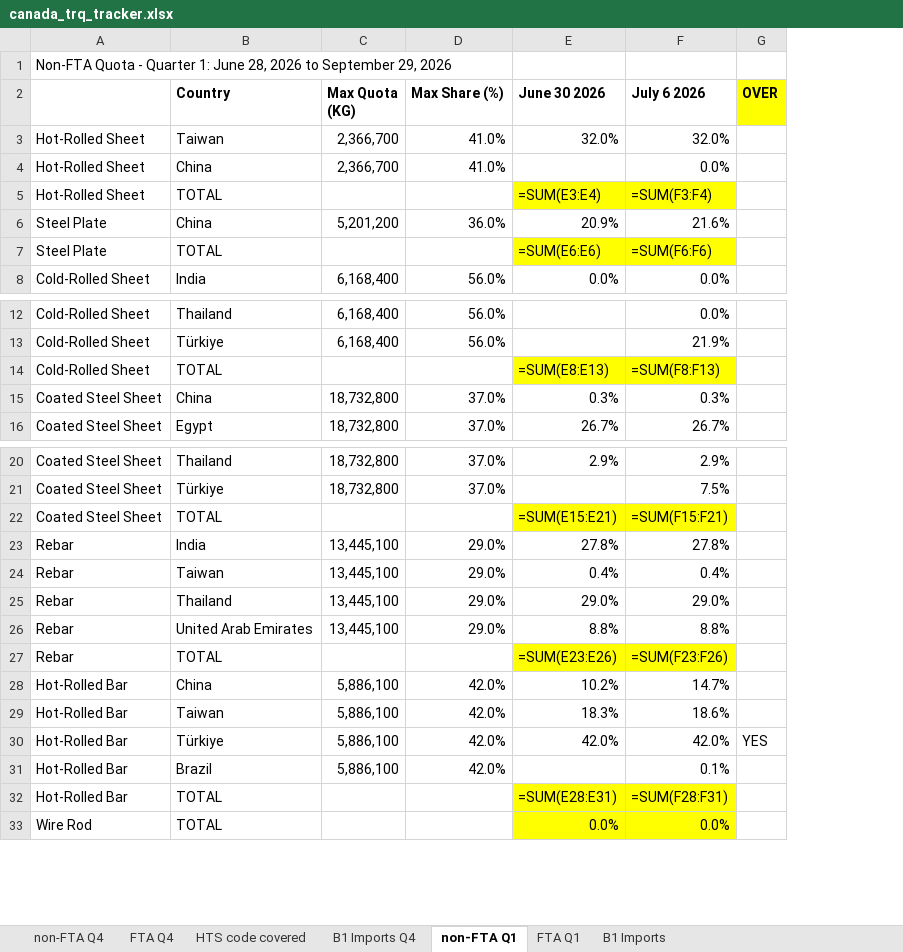
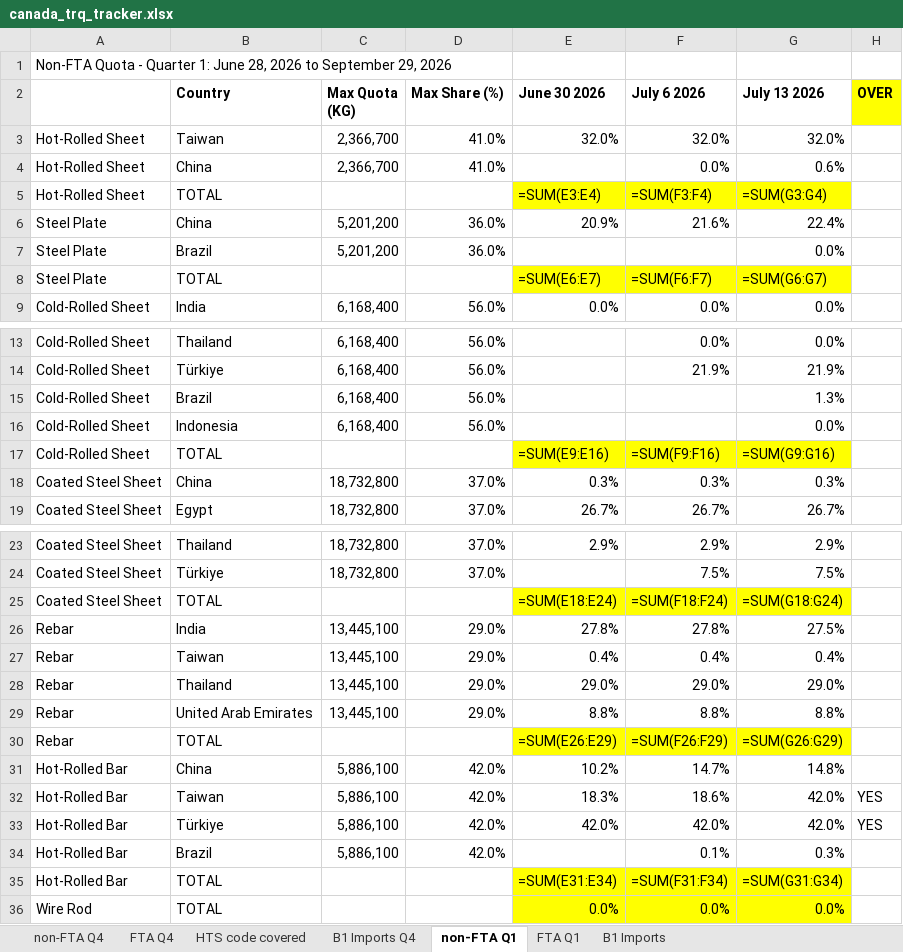
Before and after one commit to salt0401/Canada-Quota, an Excel workbook: data/canada_trq_tracker.xlsx, sheet non-FTA Q1, drawn as a sheet; only a part is shown, gaps mark what is left out; values as stored, in another font and other column widths than the file's, no borders; formulas without a stored value are shown as written; addresses are those after the commit; the diff covers the shown part only; the diff names each change by its address in the sheet, - before the commit and + after, or states it on an @@ line.

```diff
--- a/data/canada_trq_tracker.xlsx (sheet non-FTA Q1)
+++ b/data/canada_trq_tracker.xlsx (sheet non-FTA Q1)
+column G (July 13 2026), rows 3-6: 32.0% | 0.6% | =SUM(G3:G4) | 22.4%; rows 8-9: =SUM(G6:G7) | 0.0%; rows 13-14: 0.0% | 21.9%; rows 17-19: =SUM(G9:G16) | 0.3% | 26.7%; rows 23-36: 2.9% | 7.5% | =SUM(G18:G24) | 27.5% | 0.4% | 29.0% | 8.8% | =SUM(G26:G29) | 14.8% | 42.0% | 42.0% | 0.3% | =SUM(G31:G34) | 0.0%
+row 7: Steel Plate | Brazil | 5,201,200 | 36.0% |  |  | 0.0%
-E8 (June 30 2026): =SUM(E6:E6)
+E8 (June 30 2026): =SUM(E6:E7)
-F8 (July 6 2026): =SUM(F6:F6)
+F8 (July 6 2026): =SUM(F6:F7)
+row 15: Cold-Rolled Sheet | Brazil | 6,168,400 | 56.0% |  |  | 1.3%
+row 16: Cold-Rolled Sheet | Indonesia | 6,168,400 | 56.0% |  |  | 0.0%
-E17 (June 30 2026): =SUM(E8:E13)
+E17 (June 30 2026): =SUM(E9:E16)
-F17 (July 6 2026): =SUM(F8:F13)
+F17 (July 6 2026): =SUM(F9:F16)
-E25 (June 30 2026): =SUM(E15:E21)
+E25 (June 30 2026): =SUM(E18:E24)
-F25 (July 6 2026): =SUM(F15:F21)
+F25 (July 6 2026): =SUM(F18:F24)
-E30 (June 30 2026): =SUM(E23:E26)
+E30 (June 30 2026): =SUM(E26:E29)
-F30 (July 6 2026): =SUM(F23:F26)
+F30 (July 6 2026): =SUM(F26:F29)
-H32 (OVER): (empty)
+H32 (OVER): YES
-E35 (June 30 2026): =SUM(E28:E31)
+E35 (June 30 2026): =SUM(E31:E34)
-F35 (July 6 2026): =SUM(F28:F31)
+F35 (July 6 2026): =SUM(F31:F34)
```
Also changed, not shown: 2 edited cells elsewhere in this sheet, sheet B1 Imports, sheet FTA Q1.
